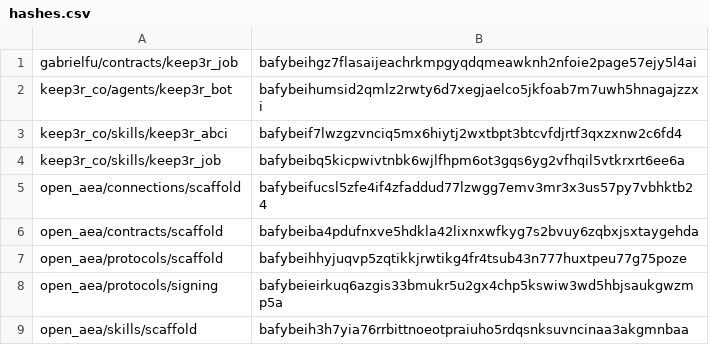
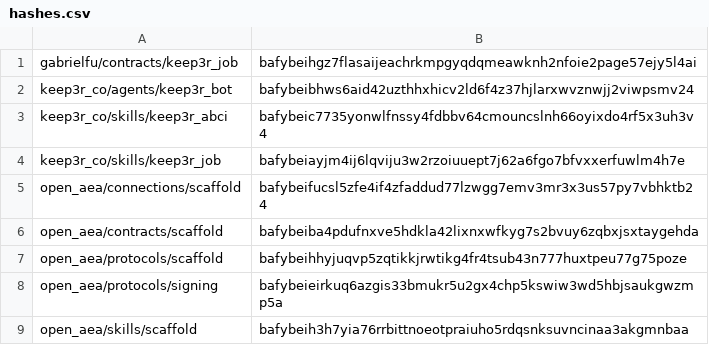
Before and after one commit to valory-xyz/agent-academy-2, a CSV file: packages/hashes.csv, drawn as a sheet; only a part is shown.

```diff
--- a/packages/hashes.csv
+++ b/packages/hashes.csv
@@ -1,5 +1,5 @@
 gabrielfu/contracts/keep3r_job,bafybeihgz7flasaijeachrkmpgyqdqmeawknh2nfoie2page57ejy5l4ai
-keep3r_co/agents/keep3r_bot,bafybeihumsid2qmlz2rwty6d7xegjaelco5jkfoab7m7uwh5hnagajzzxi
-keep3r_co/skills/keep3r_abci,bafybeif7lwzgzvnciq5mx6hiytj2wxtbpt3btcvfdjrtf3qxzxnw2c6fd4
-keep3r_co/skills/keep3r_job,bafybeibq5kicpwivtnbk6wjlfhpm6ot3gqs6yg2vfhqil5vtkrxrt6ee6a
+keep3r_co/agents/keep3r_bot,bafybeibhws6aid42uzthhxhicv2ld6f4z37hjlarxwvznwjj2viwpsmv24
+keep3r_co/skills/keep3r_abci,bafybeic7735yonwlfnssy4fdbbv64cmouncslnh66oyixdo4rf5x3uh3v4
+keep3r_co/skills/keep3r_job,bafybeiayjm4ij6lqviju3w2rzoiuuept7j62a6fgo7bfvxxerfuwlm4h7e
 open_aea/connections/scaffold,bafybeifucsl5zfe4if4zfaddud77lzwgg7emv3mr3x3us57py7vbhktb24
```
Also changed, not shown: 7 other files.
